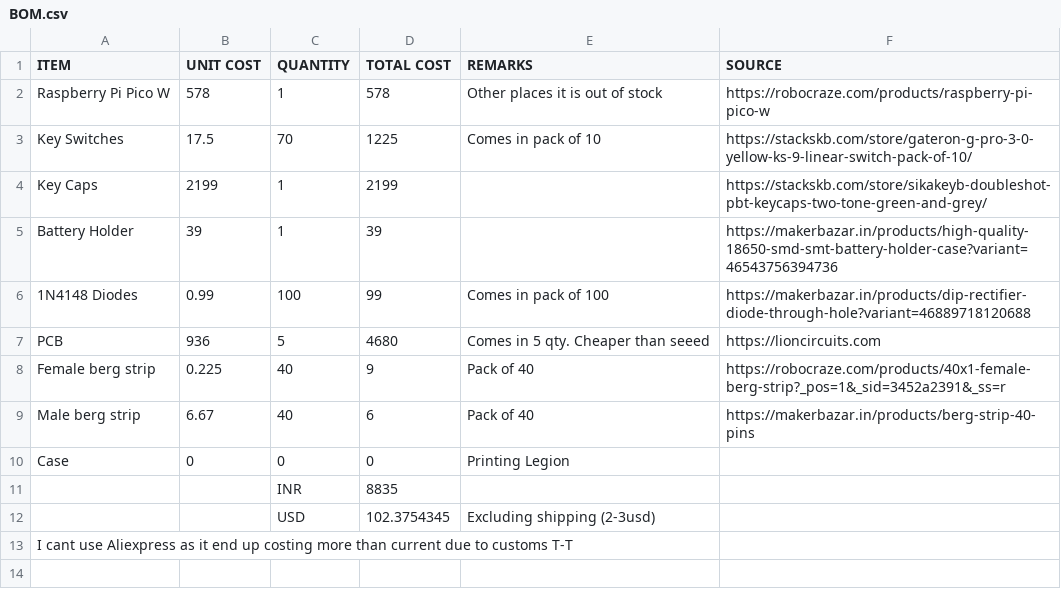
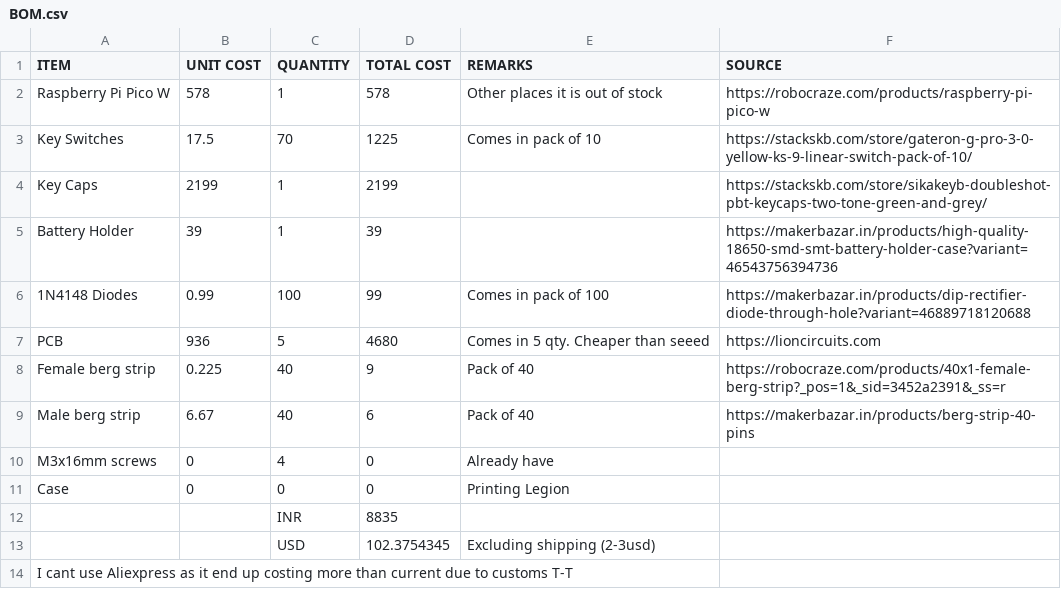
Before and after one commit to FMG9167/Mechanical-PicoBoard-W, a CSV file: BOM.csv, drawn as a sheet; the diff names each change by its address in the sheet, - before the commit and + after, or states it on an @@ line.

Commit message:
Added screws to bom

```diff
--- a/BOM.csv
+++ b/BOM.csv
+row 10: M3x16mm screws | 0 | 4 | 0 | Already have
```
Also changed, not shown: 1 other file.
